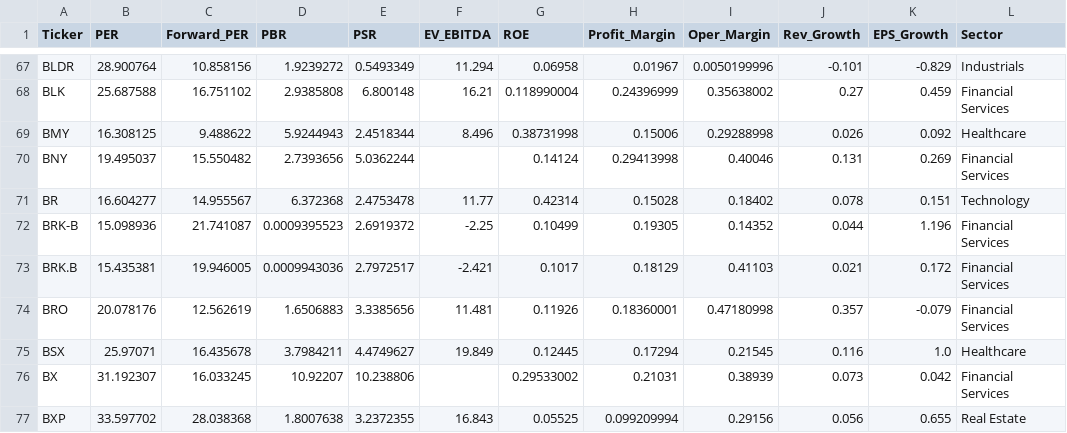
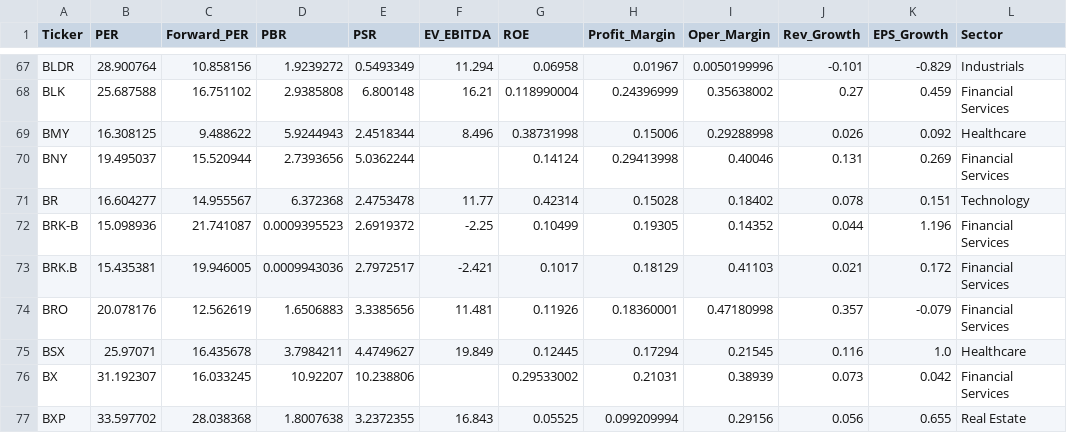
Before and after one commit to parksh9886/naspick, a CSV file: data/financials.csv, drawn as a sheet; only a part is shown, gaps mark what is left out.

```diff
--- a/data/financials.csv
+++ b/data/financials.csv
@@ -69,3 +69,3 @@ BLK,25.687588,16.751102,2.9385808,6.800148,16.21,0.118990004,0.24396999,0.356380
 BMY,16.308125,9.488622,5.9244943,2.4518344,8.496,0.38731998,0.15006,0.29288998,0.026,0.092,Healthcare
-BNY,19.495037,15.550482,2.7393656,5.0362244,,0.14124,0.29413998,0.40046,0.131,0.269,Financial Services
+BNY,19.495037,15.520944,2.7393656,5.0362244,,0.14124,0.29413998,0.40046,0.131,0.269,Financial Services
 BR,16.604277,14.955567,6.372368,2.4753478,11.77,0.42314,0.15028,0.18402,0.078,0.151,Technology
```
Also changed, not shown: 3 other files.
